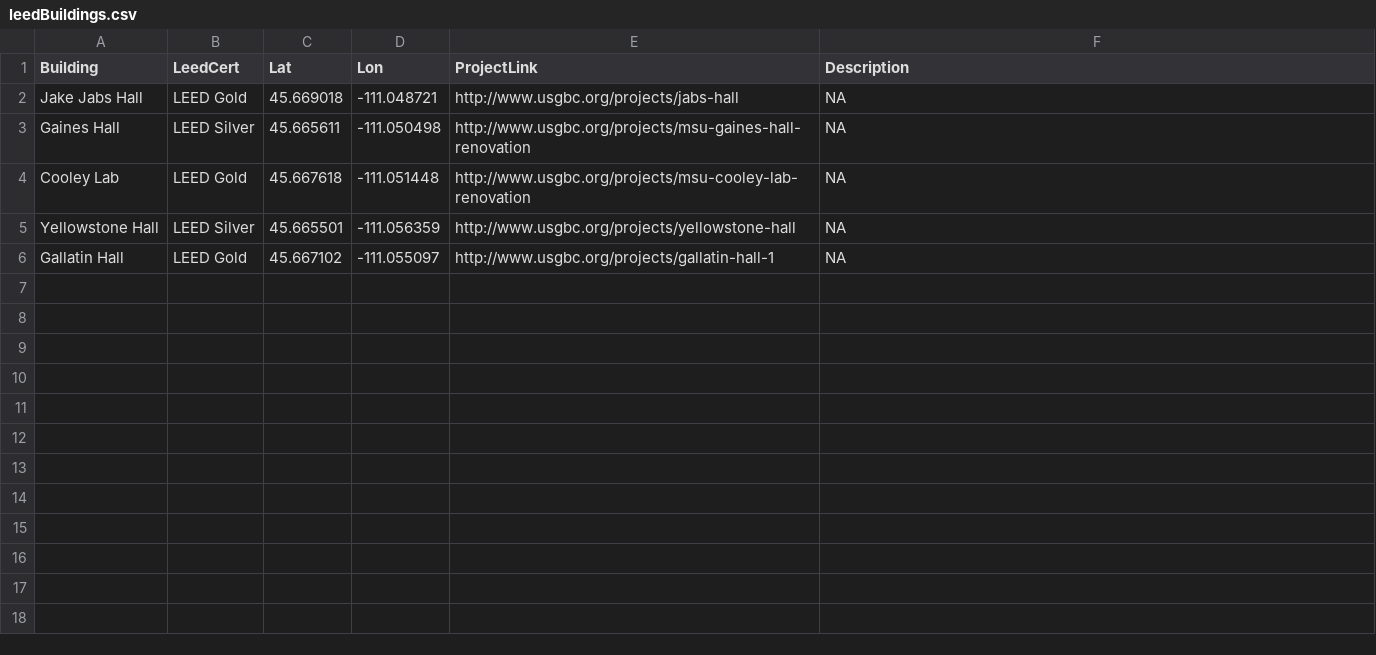
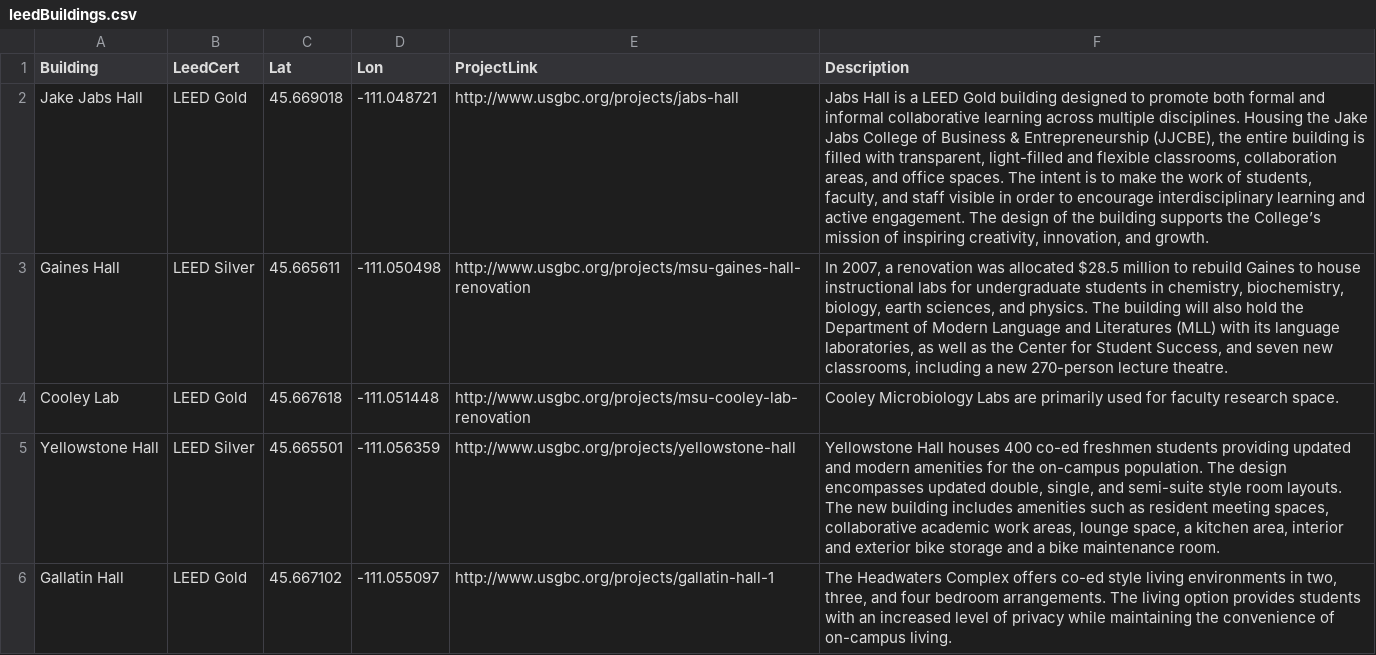
Before and after one commit to jeradhoy/MsuSustainabilityDashboard, a CSV file: data/leedBuildings.csv, drawn as a sheet; the diff names each change by its address in the sheet, - before the commit and + after, or states it on an @@ line.

Commit message:
Added descriptions to LEED Buildings and Solar Panels.

```diff
--- a/data/leedBuildings.csv
+++ b/data/leedBuildings.csv
-F2 (Description): NA
+F2 (Description): Jabs Hall is a LEED Gold building designed to promote both formal and informal collaborative learning across multiple disciplines. Housing the Jake Jabs College of Business & Entrepreneurship (JJCBE), the entire building is filled with transparent, light-filled and flexible classrooms, collaboration areas, and office spaces. The intent is to make the work of students, faculty, and staff visible in order to encourage interdisciplinary learning and active engagement. The design of the building supports the College’s mission of inspiring creativity, innovation, and growth.
-F3 (Description): NA
+F3 (Description): In 2007, a renovation was allocated $28.5 million to rebuild Gaines to house instructional labs for undergraduate students in chemistry, biochemistry, biology, earth sciences, and physics. The building will also hold the Department of Modern Language and Literatures (MLL) with its language laboratories, as well as the Center for Student Success, and seven new classrooms, including a new 270-person lecture theatre.
-F4 (Description): NA
+F4 (Description): Cooley Microbiology Labs are primarily used for faculty research space.
-F5 (Description): NA
+F5 (Description): Yellowstone Hall houses 400 co-ed freshmen students providing updated and modern amenities for the on-campus population. The design encompasses updated double, single, and semi-suite style room layouts. The new building includes amenities such as resident meeting spaces, collaborative academic work areas, lounge space, a kitchen area, interior and exterior bike storage and a bike maintenance room.
-F6 (Description): NA
+F6 (Description): The Headwaters Complex offers co-ed style living environments in two, three, and four bedroom arrangements. The living option provides students with an increased level of privacy while maintaining the convenience of on-campus living.
```
Also changed, not shown: data/Landscaping.csv, 4 other files.
